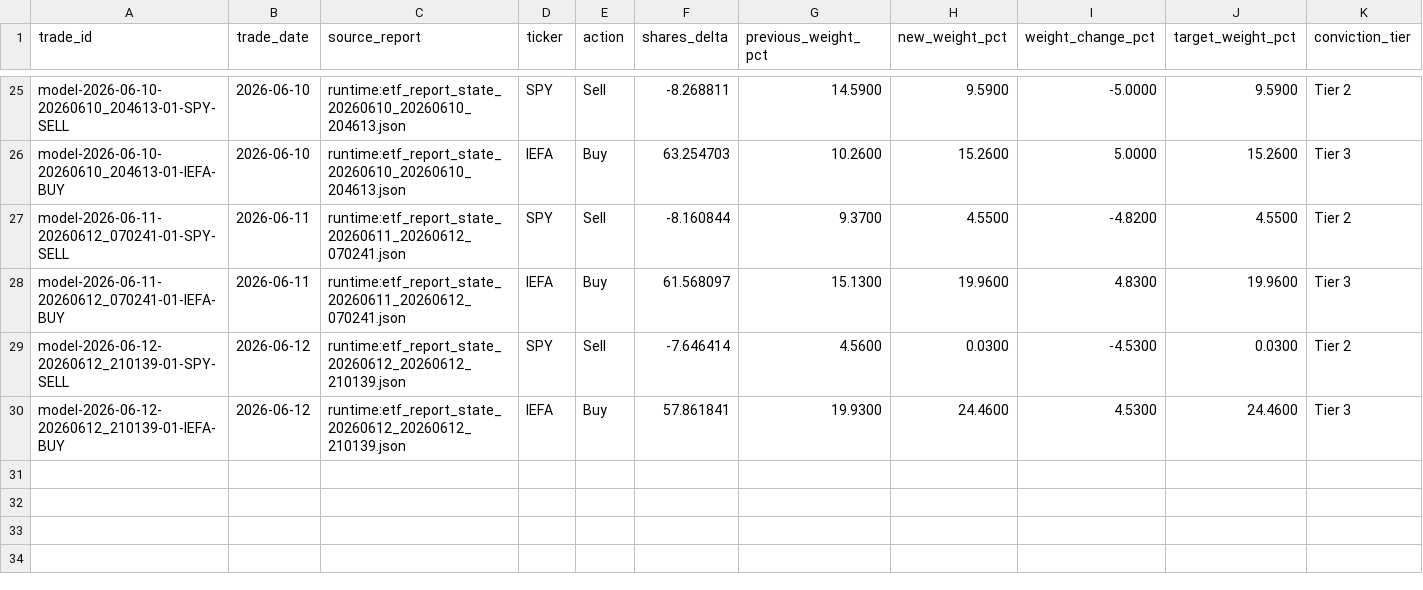
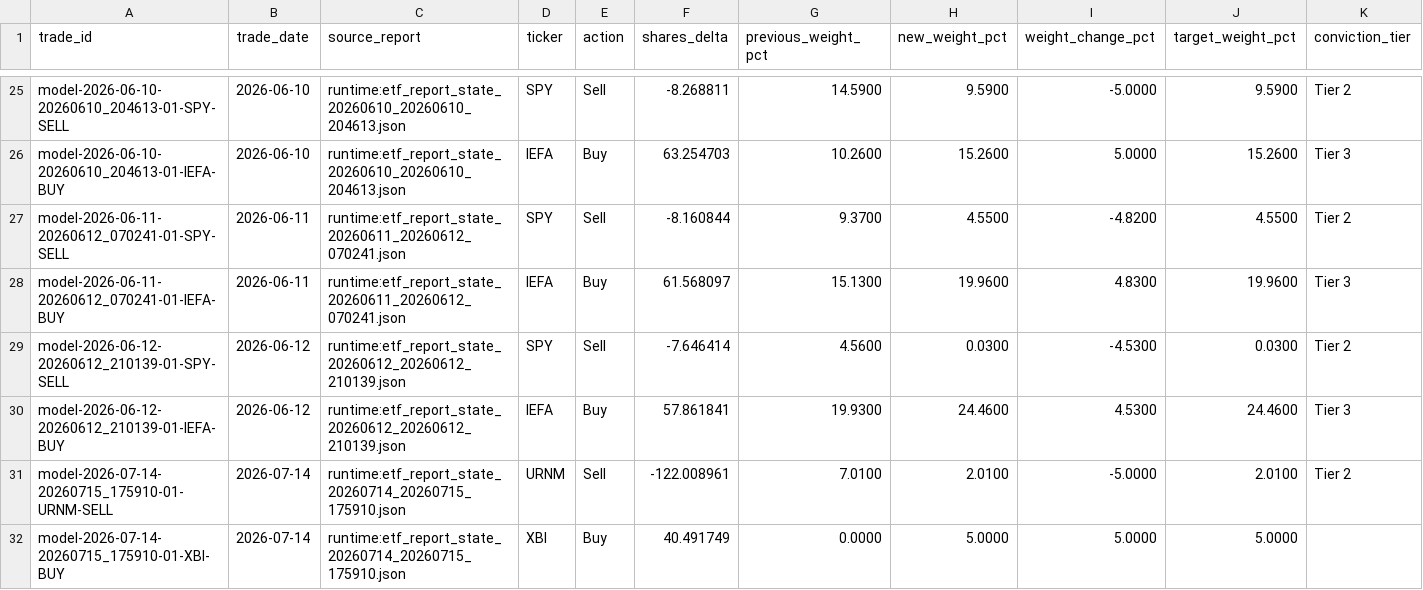
Before and after one commit to market-predictions/weekly-etf, a CSV file: output/etf_trade_ledger.csv, drawn as a sheet; only a part is shown, gaps mark what is left out; rows hold the shown columns only; the diff names each change by its address in the sheet, - before the commit and + after, or states it on an @@ line.

```diff
--- a/output/etf_trade_ledger.csv
+++ b/output/etf_trade_ledger.csv
+row 31: model-2026-07-14-20260715_175910-01-URNM-SELL | 2026-07-14 | runtime:etf_report_state_20260714_20260715_175910.json | URNM | Sell | -122.008961 | 7.0100 | 2.0100 | -5.0000 | 2.0100 | Tier 2
+row 32: model-2026-07-14-20260715_175910-01-XBI-BUY | 2026-07-14 | runtime:etf_report_state_20260714_20260715_175910.json | XBI | Buy | 40.491749 | 0.0000 | 5.0000 | 5.0000 | 5.0000
```
Also changed, not shown: output/etf_valuation_history.csv, 28 other files.
